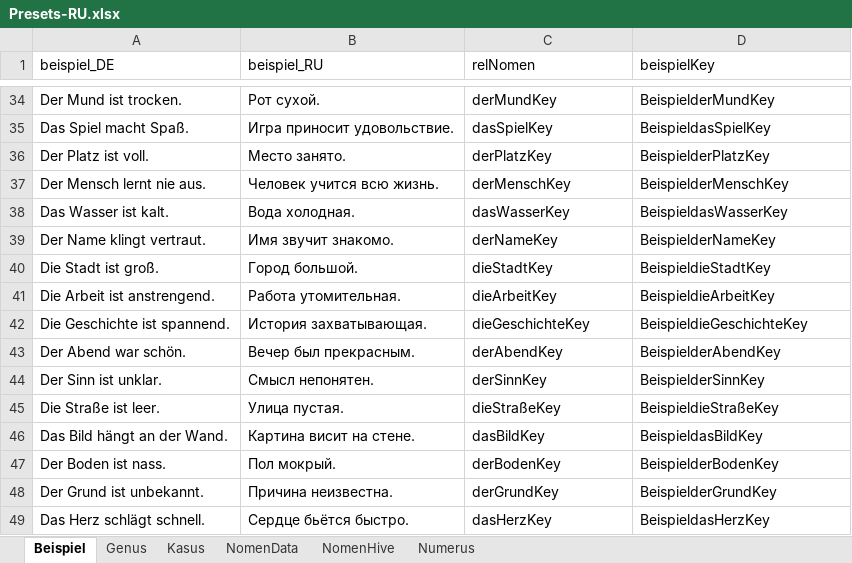
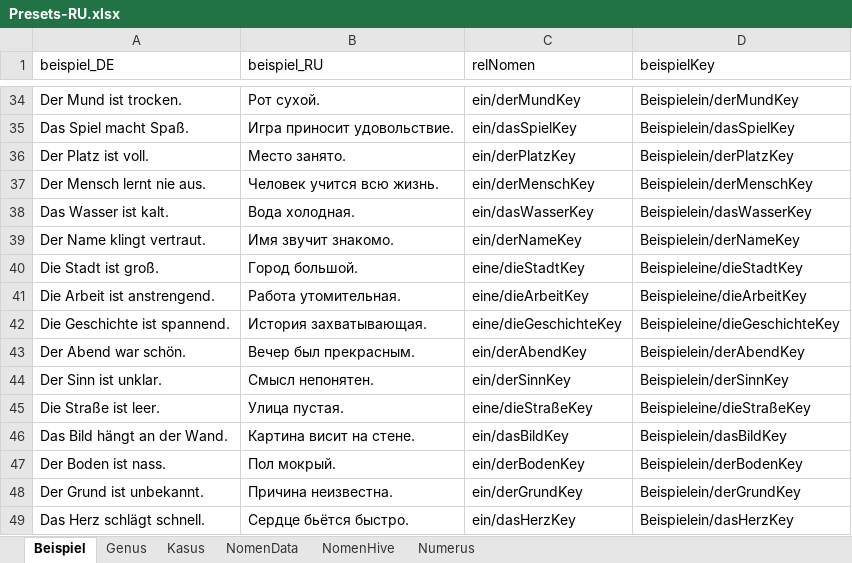
Before and after one commit to AdvancedResearches/AutoLehrer, an Excel workbook: Presets preparation/Presets-RU.xlsx, sheet Beispiel, drawn as a sheet; only a part is shown, gaps mark what is left out; values as stored, in another font and other column widths than the file's, no borders; table styles not drawn; the diff covers the shown part only; the diff names each change by its address in the sheet, - before the commit and + after, or states it on an @@ line.

Commit message:
1.0.0.0: nomen repeater - 21 - show beispielen and fixed presetes for biespiel bindings

```diff
--- a/Presets preparation/Presets-RU.xlsx (sheet Beispiel)
+++ b/Presets preparation/Presets-RU.xlsx (sheet Beispiel)
-C34 (relNomen): derMundKey
+C34 (relNomen): ein/derMundKey
-D34 (beispielKey): BeispielderMundKey
+D34 (beispielKey): Beispielein/derMundKey
-C35 (relNomen): dasSpielKey
+C35 (relNomen): ein/dasSpielKey
-D35 (beispielKey): BeispieldasSpielKey
+D35 (beispielKey): Beispielein/dasSpielKey
-C36 (relNomen): derPlatzKey
+C36 (relNomen): ein/derPlatzKey
-D36 (beispielKey): BeispielderPlatzKey
+D36 (beispielKey): Beispielein/derPlatzKey
-C37 (relNomen): derMenschKey
+C37 (relNomen): ein/derMenschKey
-D37 (beispielKey): BeispielderMenschKey
+D37 (beispielKey): Beispielein/derMenschKey
-C38 (relNomen): dasWasserKey
+C38 (relNomen): ein/dasWasserKey
-D38 (beispielKey): BeispieldasWasserKey
+D38 (beispielKey): Beispielein/dasWasserKey
-C39 (relNomen): derNameKey
+C39 (relNomen): ein/derNameKey
-D39 (beispielKey): BeispielderNameKey
+D39 (beispielKey): Beispielein/derNameKey
-C40 (relNomen): dieStadtKey
+C40 (relNomen): eine/dieStadtKey
-D40 (beispielKey): BeispieldieStadtKey
+D40 (beispielKey): Beispieleine/dieStadtKey
-C41 (relNomen): dieArbeitKey
+C41 (relNomen): eine/dieArbeitKey
-D41 (beispielKey): BeispieldieArbeitKey
+D41 (beispielKey): Beispieleine/dieArbeitKey
-C42 (relNomen): dieGeschichteKey
+C42 (relNomen): eine/dieGeschichteKey
-D42 (beispielKey): BeispieldieGeschichteKey
+D42 (beispielKey): Beispieleine/dieGeschichteKey
-C43 (relNomen): derAbendKey
+C43 (relNomen): ein/derAbendKey
-D43 (beispielKey): BeispielderAbendKey
+D43 (beispielKey): Beispielein/derAbendKey
-C44 (relNomen): derSinnKey
+C44 (relNomen): ein/derSinnKey
-D44 (beispielKey): BeispielderSinnKey
+D44 (beispielKey): Beispielein/derSinnKey
-C45 (relNomen): dieStraßeKey
+C45 (relNomen): eine/dieStraßeKey
-D45 (beispielKey): BeispieldieStraßeKey
+D45 (beispielKey): Beispieleine/dieStraßeKey
-C46 (relNomen): dasBildKey
+C46 (relNomen): ein/dasBildKey
-D46 (beispielKey): BeispieldasBildKey
+D46 (beispielKey): Beispielein/dasBildKey
-C47 (relNomen): derBodenKey
+C47 (relNomen): ein/derBodenKey
-D47 (beispielKey): BeispielderBodenKey
+D47 (beispielKey): Beispielein/derBodenKey
-C48 (relNomen): derGrundKey
+C48 (relNomen): ein/derGrundKey
-D48 (beispielKey): BeispielderGrundKey
+D48 (beispielKey): Beispielein/derGrundKey
-C49 (relNomen): dasHerzKey
+C49 (relNomen): ein/dasHerzKey
-D49 (beispielKey): BeispieldasHerzKey
+D49 (beispielKey): Beispielein/dasHerzKey
```
Also changed, not shown: 1968 edited cells elsewhere in this sheet, 9 other files.
